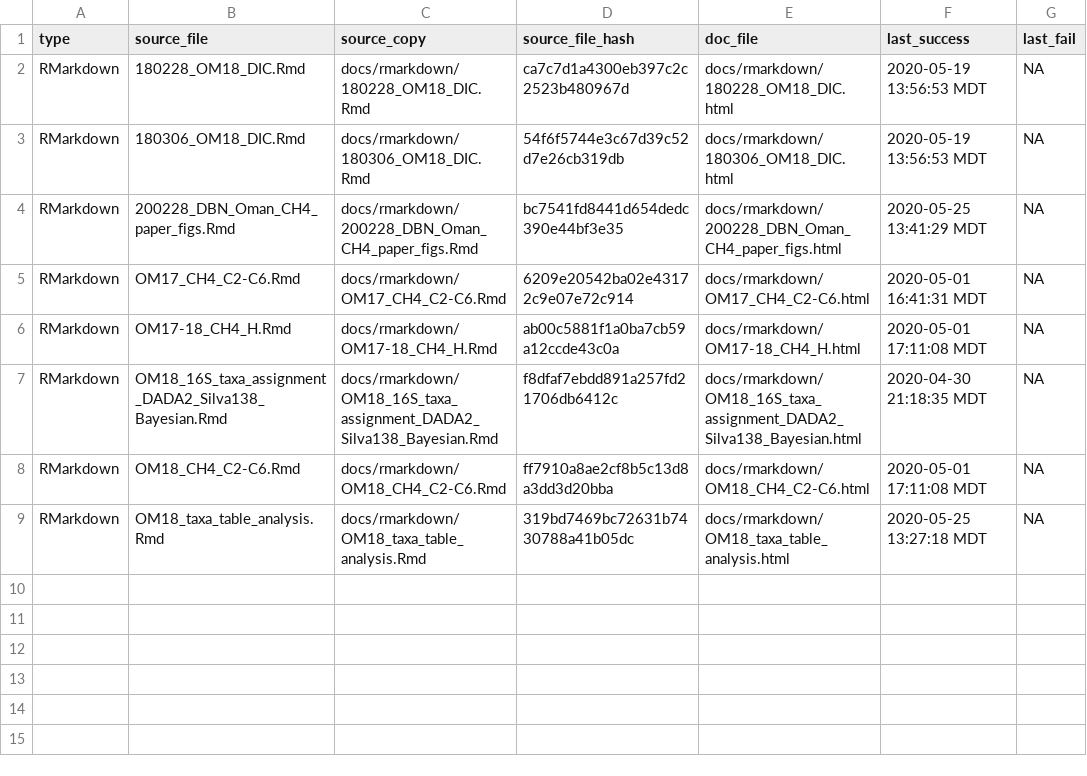
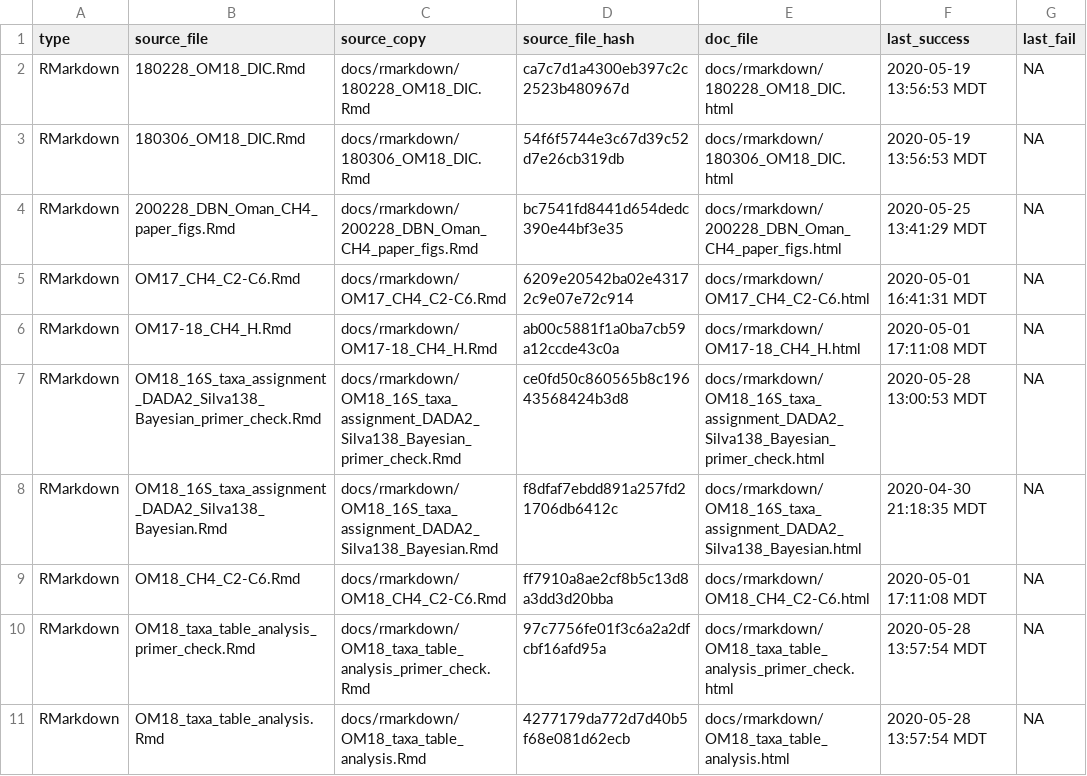
Before and after one commit to danote/Oman_CH4_stable_isotopes, a CSV file: docs/.docs_hash.csv, drawn as a sheet.

Commit message:
check primers

```diff
--- a/docs/.docs_hash.csv
+++ b/docs/.docs_hash.csv
@@ -6,4 +6,6 @@ RMarkdown,OM17_CH4_C2-C6.Rmd,docs/rmarkdown/OM17_CH4_C2-C6.Rmd,6209e20542ba02e43
 RMarkdown,OM17-18_CH4_H.Rmd,docs/rmarkdown/OM17-18_CH4_H.Rmd,ab00c5881f1a0ba7cb59a12ccde43c0a,docs/rmarkdown/OM17-18_CH4_H.html,2020-05-01 17:11:08 MDT,NA
+RMarkdown,OM18_16S_taxa_assignment_DADA2_Silva138_Bayesian_primer_check.Rmd,docs/rmarkdown/OM18_16S_taxa_assignment_DADA2_Silva138_Bayesian_primer_check.Rmd,ce0fd50c860565b8c19643568424b3d8,docs/rmarkdown/OM18_16S_taxa_assignment_DADA2_Silva138_Bayesian_primer_check.html,2020-05-28 13:00:53 MDT,NA
 RMarkdown,OM18_16S_taxa_assignment_DADA2_Silva138_Bayesian.Rmd,docs/rmarkdown/OM18_16S_taxa_assignment_DADA2_Silva138_Bayesian.Rmd,f8dfaf7ebdd891a257fd21706db6412c,docs/rmarkdown/OM18_16S_taxa_assignment_DADA2_Silva138_Bayesian.html,2020-04-30 21:18:35 MDT,NA
 RMarkdown,OM18_CH4_C2-C6.Rmd,docs/rmarkdown/OM18_CH4_C2-C6.Rmd,ff7910a8ae2cf8b5c13d8a3dd3d20bba,docs/rmarkdown/OM18_CH4_C2-C6.html,2020-05-01 17:11:08 MDT,NA
-RMarkdown,OM18_taxa_table_analysis.Rmd,docs/rmarkdown/OM18_taxa_table_analysis.Rmd,319bd7469bc72631b7430788a41b05dc,docs/rmarkdown/OM18_taxa_table_analysis.html,2020-05-25 13:27:18 MDT,NA
+RMarkdown,OM18_taxa_table_analysis_primer_check.Rmd,docs/rmarkdown/OM18_taxa_table_analysis_primer_check.Rmd,97c7756fe01f3c6a2a2dfcbf16afd95a,docs/rmarkdown/OM18_taxa_table_analysis_primer_check.html,2020-05-28 13:57:54 MDT,NA
+RMarkdown,OM18_taxa_table_analysis.Rmd,docs/rmarkdown/OM18_taxa_table_analysis.Rmd,4277179da772d7d40b5f68e081d62ecb,docs/rmarkdown/OM18_taxa_table_analysis.html,2020-05-28 13:57:54 MDT,NA
```
Also changed, not shown: 10 other files.
